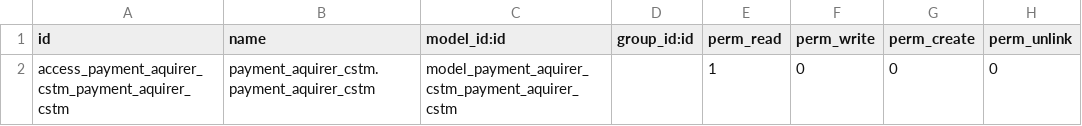
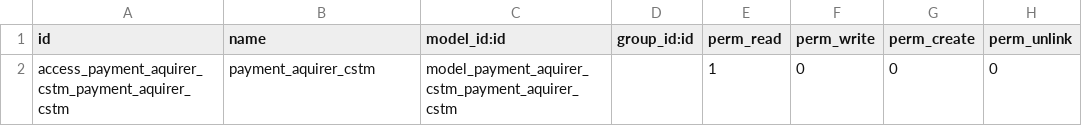
Before and after one commit to bits-amitrathod/odoo12, a CSV file: payment_aquirer_cstm/security/ir.model.access.csv, drawn as a sheet.

Commit message:
change in csv

```diff
--- a/payment_aquirer_cstm/security/ir.model.access.csv
+++ b/payment_aquirer_cstm/security/ir.model.access.csv
@@ -1,2 +1,2 @@
 id,name,model_id:id,group_id:id,perm_read,perm_write,perm_create,perm_unlink
-access_payment_aquirer_cstm_payment_aquirer_cstm,payment_aquirer_cstm.payment_aquirer_cstm,model_payment_aquirer_cstm_payment_aquirer_cstm,,1,0,0,0
+access_payment_aquirer_cstm_payment_aquirer_cstm,payment_aquirer_cstm,model_payment_aquirer_cstm_payment_aquirer_cstm,,1,0,0,0
```
